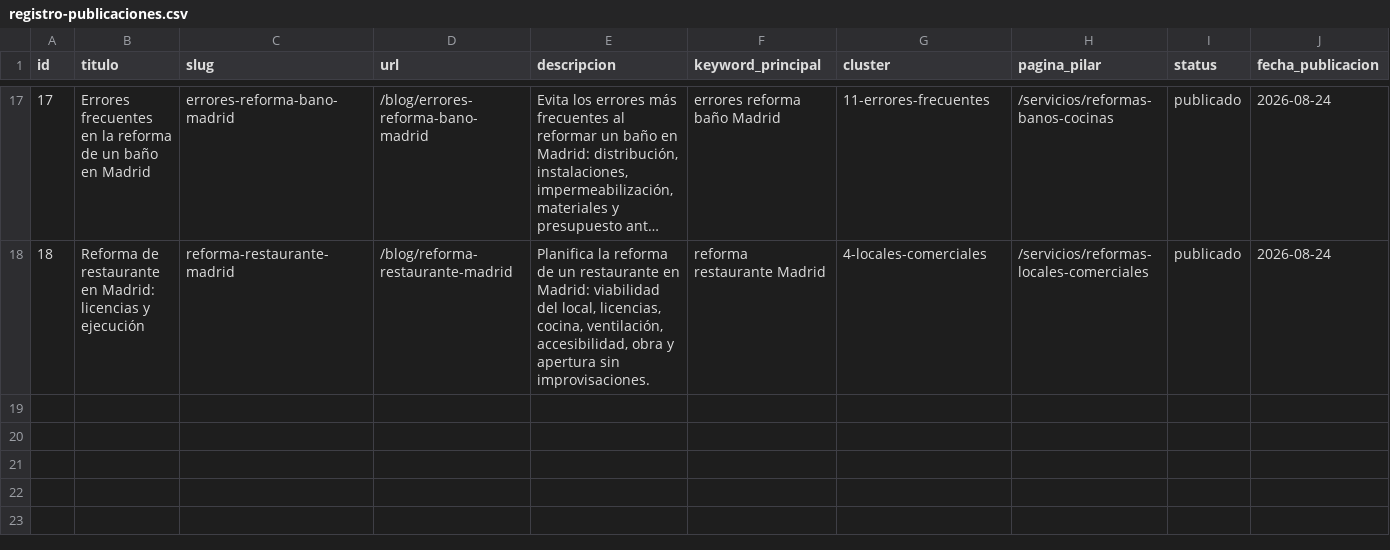
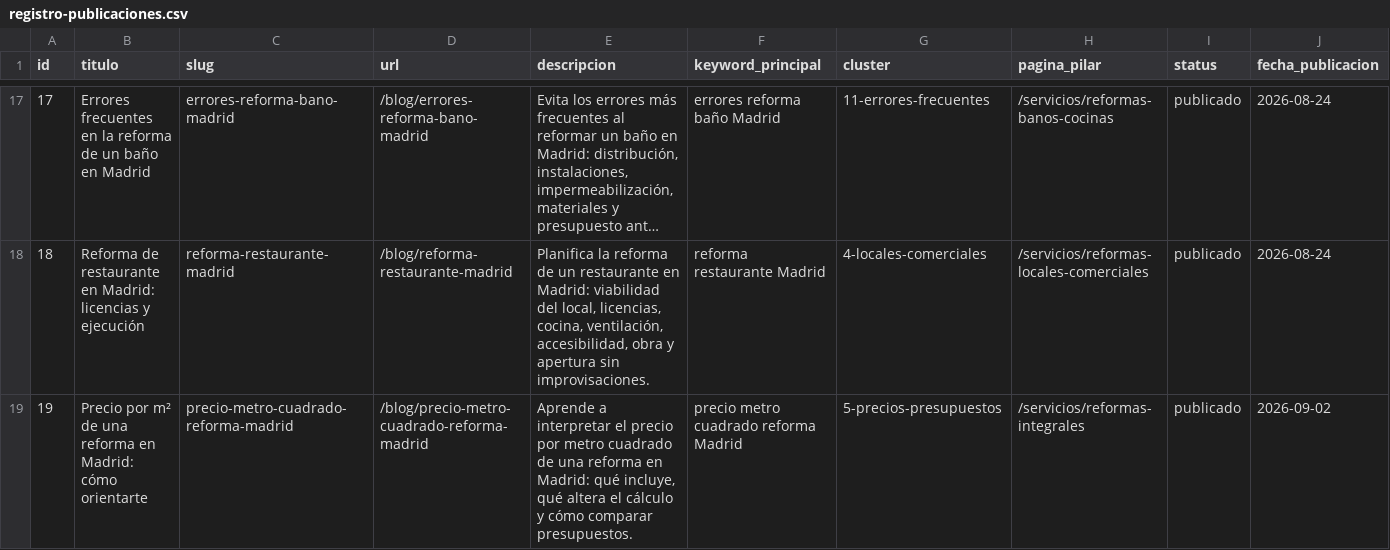
Before and after one commit to DevErickDiCE/thiasa-web, a CSV file: docs/seo/registro-publicaciones.csv, drawn as a sheet; only a part is shown, gaps mark what is left out; long unchanged cells end in …; rows hold the shown columns only; the diff names each change by its address in the sheet, - before the commit and + after, or states it on an @@ line.

Commit message:
feat(blog): publica guía de precio por metro cuadrado

```diff
--- a/docs/seo/registro-publicaciones.csv
+++ b/docs/seo/registro-publicaciones.csv
+row 19: 19 | Precio por m² de una reforma en Madrid: cómo orientarte | precio-metro-cuadrado-reforma-madrid | /blog/precio-metro-cuadrado-reforma-madrid | Aprende a interpretar el precio por metro cuadrado de una reforma en Madrid: qué incluye, qué altera el cálculo y cómo comparar presupuestos. | precio metro cuadrado reforma Madrid | 5-precios-presupuestos | /servicios/reformas-integrales | publicado | 2026-09-02
```
Also changed, not shown: docs/seo/calendario-publicaciones.csv, 2 other files.
